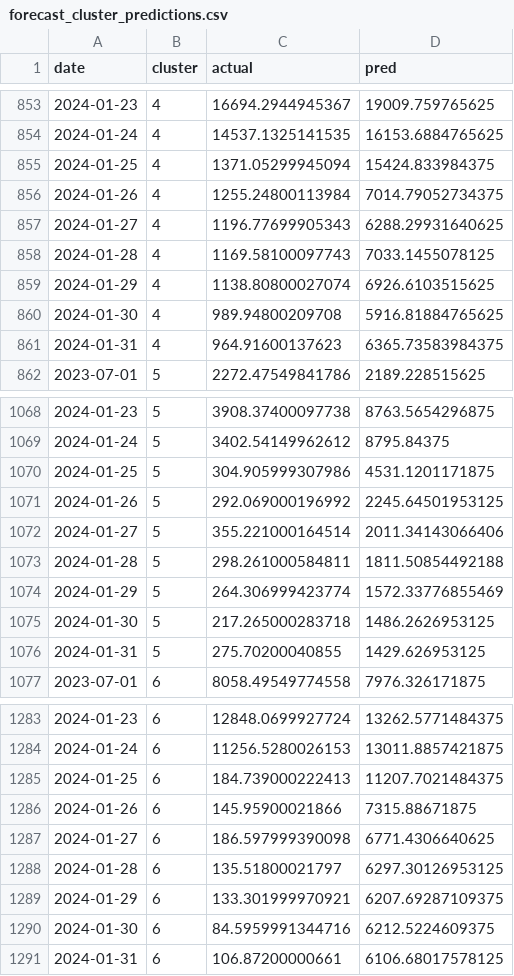
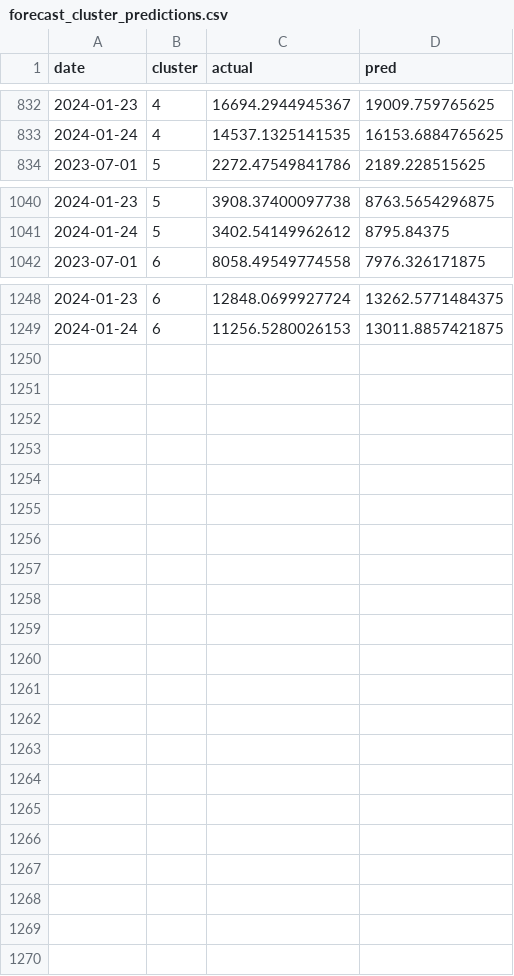
Before and after one commit to alberfdez1523/TFM_Goiener, a CSV file: app/public/data/forecast_cluster_predictions.csv, drawn as a sheet; only a part is shown, gaps mark what is left out; the diff covers the shown part only.

```diff
--- a/app/public/data/forecast_cluster_predictions.csv
+++ b/app/public/data/forecast_cluster_predictions.csv
@@ -854,9 +833,2 @@
 2024-01-24,4,14537.1325141535,16153.6884765625
-2024-01-25,4,1371.05299945094,15424.833984375
-2024-01-26,4,1255.24800113984,7014.79052734375
-2024-01-27,4,1196.77699905343,6288.29931640625
-2024-01-28,4,1169.58100097743,7033.1455078125
-2024-01-29,4,1138.80800027074,6926.6103515625
-2024-01-30,4,989.94800209708,5916.81884765625
-2024-01-31,4,964.91600137623,6365.73583984375
 2023-07-01,5,2272.47549841786,2189.228515625
@@ -1069,9 +1041,2 @@
 2024-01-24,5,3402.54149962612,8795.84375
-2024-01-25,5,304.905999307986,4531.1201171875
-2024-01-26,5,292.069000196992,2245.64501953125
-2024-01-27,5,355.221000164514,2011.34143066406
-2024-01-28,5,298.261000584811,1811.50854492188
-2024-01-29,5,264.306999423774,1572.33776855469
-2024-01-30,5,217.265000283718,1486.2626953125
-2024-01-31,5,275.70200040855,1429.626953125
 2023-07-01,6,8058.49549774558,7976.326171875
@@ -1284,8 +1249 @@
 2024-01-24,6,11256.5280026153,13011.8857421875
-2024-01-25,6,184.739000222413,11207.7021484375
-2024-01-26,6,145.95900021866,7315.88671875
-2024-01-27,6,186.597999390098,6771.4306640625
-2024-01-28,6,135.51800021797,6297.30126953125
-2024-01-29,6,133.301999970921,6207.69287109375
-2024-01-30,6,84.5959991344716,6212.5224609375
-2024-01-31,6,106.87200000661,6106.68017578125
```
Also changed, not shown: 21 removed rows elsewhere in this file, app/public/data/forecast_daily_intervals.csv, app/public/data/forecast_daily_predictions.csv, 38 other files.
